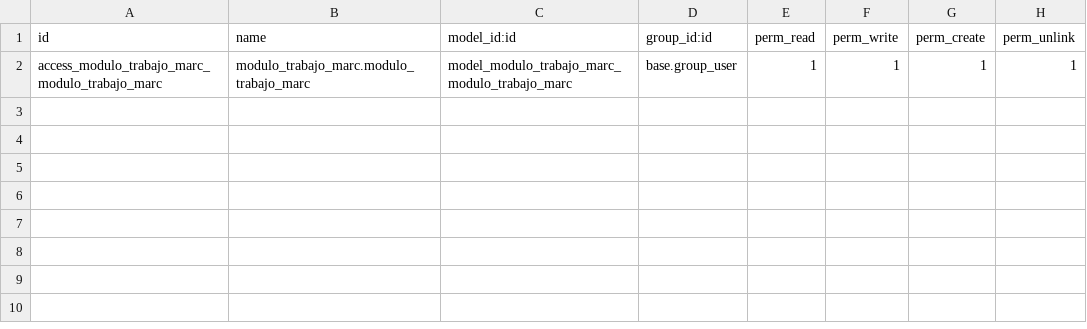
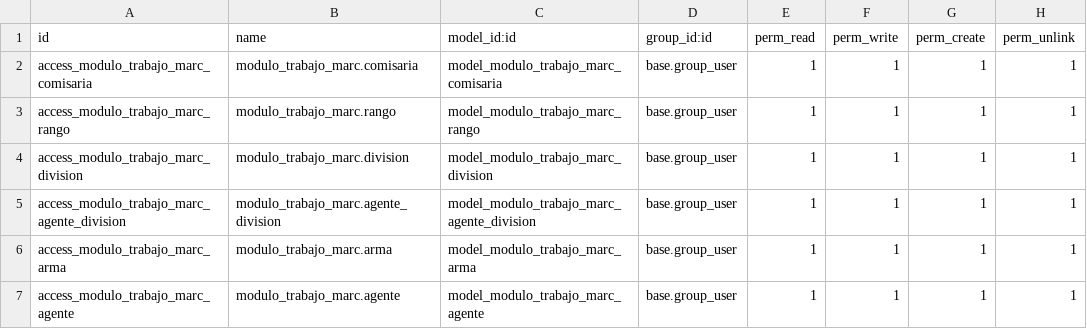
Before and after one commit to Marcausente/OdooComisaria, a CSV file: Documents/code/Odoo/OddoVisual/extra-addons/modulo_trabajo_marc/security/ir.model.access.csv, drawn as a sheet.

```diff
--- a/Documents/code/Odoo/OddoVisual/extra-addons/modulo_trabajo_marc/security/ir.model.access.csv
+++ b/Documents/code/Odoo/OddoVisual/extra-addons/modulo_trabajo_marc/security/ir.model.access.csv
@@ -1,2 +1,7 @@
 id,name,model_id:id,group_id:id,perm_read,perm_write,perm_create,perm_unlink
-access_modulo_trabajo_marc_modulo_trabajo_marc,modulo_trabajo_marc.modulo_trabajo_marc,model_modulo_trabajo_marc_modulo_trabajo_marc,base.group_user,1,1,1,1
+access_modulo_trabajo_marc_comisaria,modulo_trabajo_marc.comisaria,model_modulo_trabajo_marc_comisaria,base.group_user,1,1,1,1
+access_modulo_trabajo_marc_rango,modulo_trabajo_marc.rango,model_modulo_trabajo_marc_rango,base.group_user,1,1,1,1
+access_modulo_trabajo_marc_division,modulo_trabajo_marc.division,model_modulo_trabajo_marc_division,base.group_user,1,1,1,1
+access_modulo_trabajo_marc_agente_division,modulo_trabajo_marc.agente_division,model_modulo_trabajo_marc_agente_division,base.group_user,1,1,1,1
+access_modulo_trabajo_marc_arma,modulo_trabajo_marc.arma,model_modulo_trabajo_marc_arma,base.group_user,1,1,1,1
+access_modulo_trabajo_marc_agente,modulo_trabajo_marc.agente,model_modulo_trabajo_marc_agente,base.group_user,1,1,1,1
```
Also changed, not shown: 4 other files.
